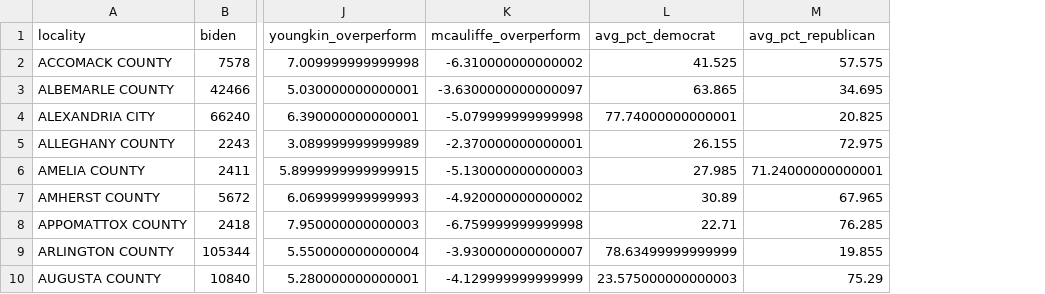
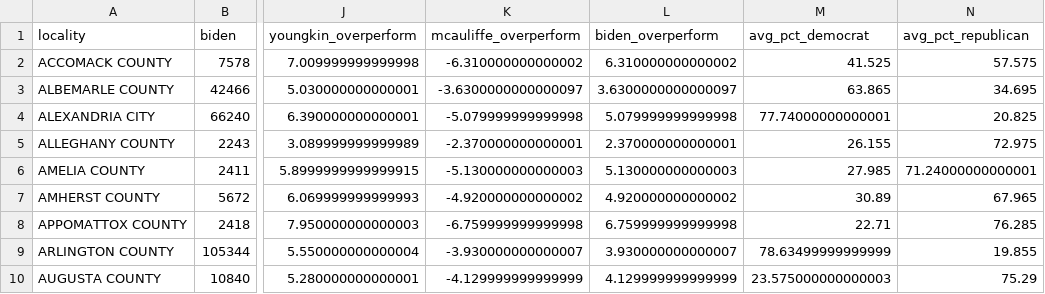
Before and after one commit to hanlod/smpa_rsession7_electionproject_loder, a CSV file: processed_data/joined_vacomparison.csv, drawn as a sheet; only a part is shown, gaps mark what is left out; the diff names each change by its address in the sheet, - before the commit and + after, or states it on an @@ line.

```diff
--- a/processed_data/joined_vacomparison.csv
+++ b/processed_data/joined_vacomparison.csv
+column L (biden_overperform), rows 2-10: 6.310000000000002 | 3.6300000000000097 | 5.079999999999998 | 2.370000000000001 | 5.130000000000003 | 4.920000000000002 | 6.759999999999998 | 3.930000000000007 | 4.129999999999999
```
Also changed, not shown: 3 other files.
